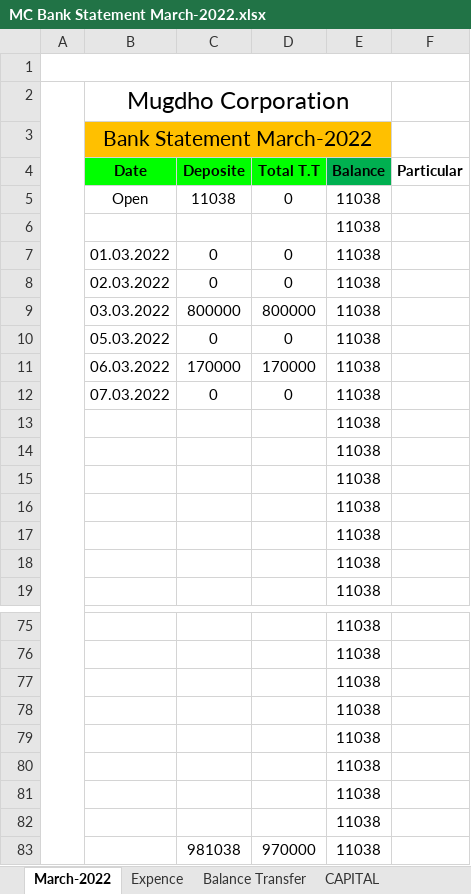
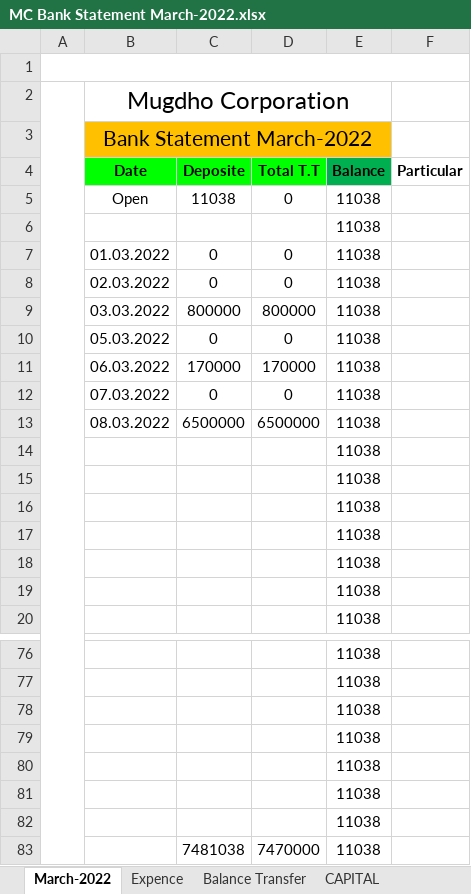
Before and after one commit to rahinul/MCU, an Excel workbook: 2022/Symphony/MARCH/08.03.2022/MC Bank Statement March-2022.xlsx, sheet March-2022, drawn as a sheet; only a part is shown, gaps mark what is left out; values as stored, in another font and other column widths than the file's, no borders; charts and pictures and conditional formats not drawn; removed rows and columns are numbered as before the commit, all else as after; the diff names each change by its address in the sheet, - before the commit and + after, or states it on an @@ line.

```diff
--- a/2022/Symphony/MARCH/08.03.2022/MC Bank Statement March-2022.xlsx (sheet March-2022)
+++ b/2022/Symphony/MARCH/08.03.2022/MC Bank Statement March-2022.xlsx (sheet March-2022)
+row 13:  | 08.03.2022 | 6500000 | 6500000 | 11038
-row 82:  |  |  |  | 11038
-row 83:  |  | 981038 | 970000 | 11038
+row 83:  |  | 7481038 | 7470000 | 11038
```
Also changed, not shown: sheet Balance Transfer, sheet Expence, sheet CAPITAL, formulas that keep their value, 39 other files.
